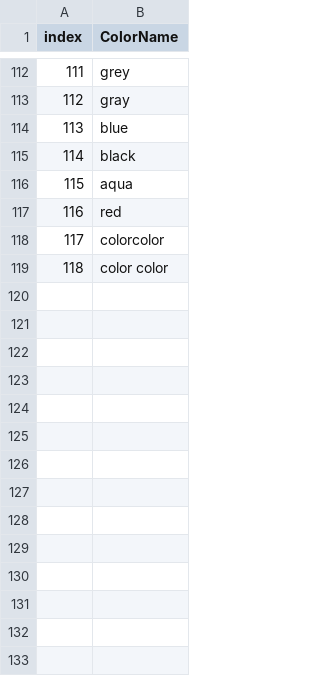
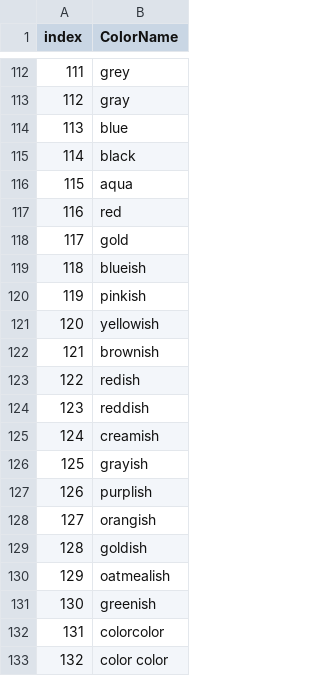
Before and after one commit to oldurand/MATH30601e4, a CSV file: Colours_rgb_shades.csv, drawn as a sheet; only a part is shown, gaps mark what is left out; addresses are those after the commit; the diff names each change by its address in the sheet, - before the commit and + after, or states it on an @@ line.

Commit message:
Update

```diff
--- a/Colours_rgb_shades.csv
+++ b/Colours_rgb_shades.csv
+row 118: 117 | gold
+row 119: 118 | blueish
+row 120: 119 | pinkish
+row 121: 120 | yellowish
+row 122: 121 | brownish
+row 123: 122 | redish
+row 124: 123 | reddish
+row 125: 124 | creamish
+row 126: 125 | grayish
+row 127: 126 | purplish
+row 128: 127 | orangish
+row 129: 128 | goldish
+row 130: 129 | oatmealish
+row 131: 130 | greenish
@@ column A (index) renumbered from row 132 down @@
```
